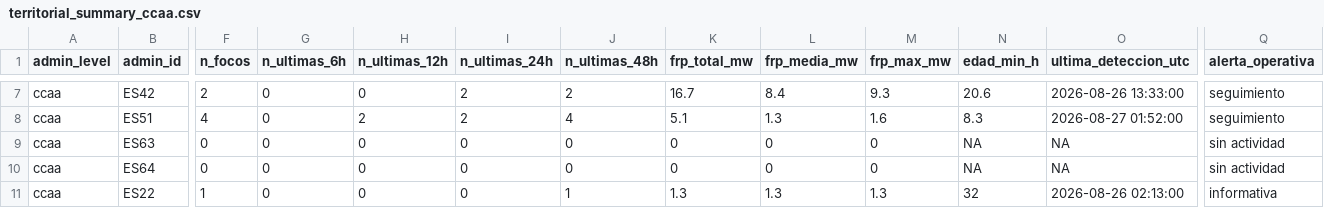
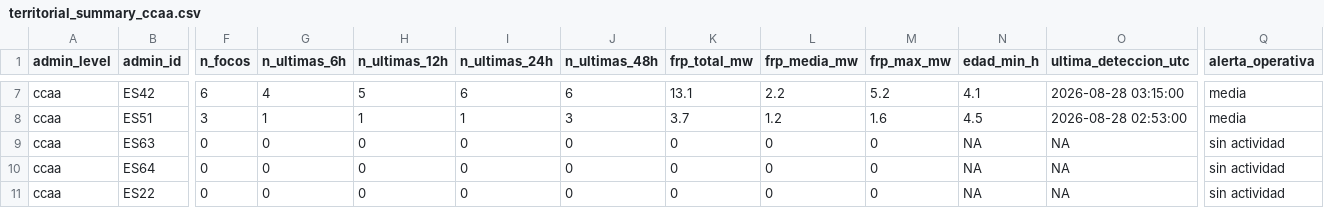
Before and after one commit to santiagomota/visor-fuego, a CSV file: assets/summary/territorial_summary_ccaa.csv, drawn as a sheet; only a part is shown, gaps mark what is left out; the diff covers the shown part only; the diff names each change by its address in the sheet, - before the commit and + after, or states it on an @@ line.

```diff
--- a/assets/summary/territorial_summary_ccaa.csv
+++ b/assets/summary/territorial_summary_ccaa.csv
-F7 (n_focos): 2
+F7 (n_focos): 6
-G7 (n_ultimas_6h): 0
+G7 (n_ultimas_6h): 4
-H7 (n_ultimas_12h): 0
+H7 (n_ultimas_12h): 5
-I7 (n_ultimas_24h): 2
+I7 (n_ultimas_24h): 6
-J7 (n_ultimas_48h): 2
+J7 (n_ultimas_48h): 6
-K7 (frp_total_mw): 16.7
+K7 (frp_total_mw): 13.1
-L7 (frp_media_mw): 8.4
+L7 (frp_media_mw): 2.2
-M7 (frp_max_mw): 9.3
+M7 (frp_max_mw): 5.2
-N7 (edad_min_h): 20.6
+N7 (edad_min_h): 4.1
-O7 (ultima_deteccion_utc): 2026-08-26 13:33:00
+O7 (ultima_deteccion_utc): 2026-08-28 03:15:00
-Q7:Q8 (alerta_operativa): seguimiento
+Q7:Q8 (alerta_operativa): media
-F8 (n_focos): 4
+F8 (n_focos): 3
-G8 (n_ultimas_6h): 0
+G8 (n_ultimas_6h): 1
-H8 (n_ultimas_12h): 2
+H8 (n_ultimas_12h): 1
-I8 (n_ultimas_24h): 2
+I8 (n_ultimas_24h): 1
-J8 (n_ultimas_48h): 4
+J8 (n_ultimas_48h): 3
-K8 (frp_total_mw): 5.1
+K8 (frp_total_mw): 3.7
-L8 (frp_media_mw): 1.3
+L8 (frp_media_mw): 1.2
-N8 (edad_min_h): 8.3
+N8 (edad_min_h): 4.5
-O8 (ultima_deteccion_utc): 2026-08-27 01:52:00
+O8 (ultima_deteccion_utc): 2026-08-28 02:53:00
-F11 (n_focos): 1
+F11 (n_focos): 0
-J11 (n_ultimas_48h): 1
+J11 (n_ultimas_48h): 0
-K11 (frp_total_mw): 1.3
+K11 (frp_total_mw): 0
-L11 (frp_media_mw): 1.3
+L11 (frp_media_mw): 0
-M11 (frp_max_mw): 1.3
+M11 (frp_max_mw): 0
-N11 (edad_min_h): 32
+N11 (edad_min_h): NA
-O11 (ultima_deteccion_utc): 2026-08-26 02:13:00
+O11 (ultima_deteccion_utc): NA
-Q11 (alerta_operativa): informativa
+Q11 (alerta_operativa): sin actividad
```
Also changed, not shown: 119 edited cells elsewhere in this file, assets/alerts/operational_alerts.csv, assets/history/firms_summary_ccaa_history.csv, 54 other files.
